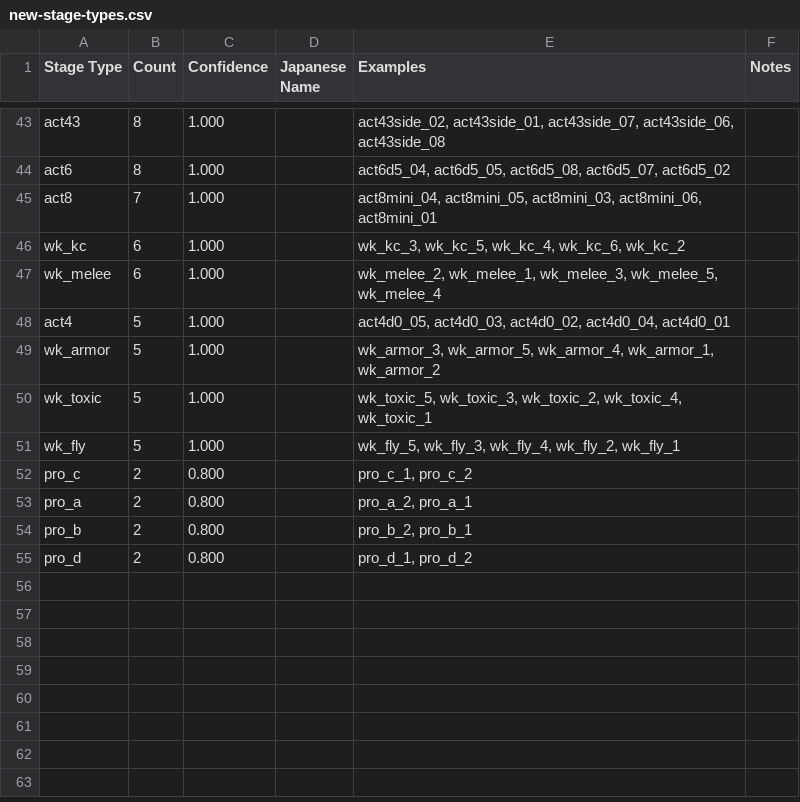
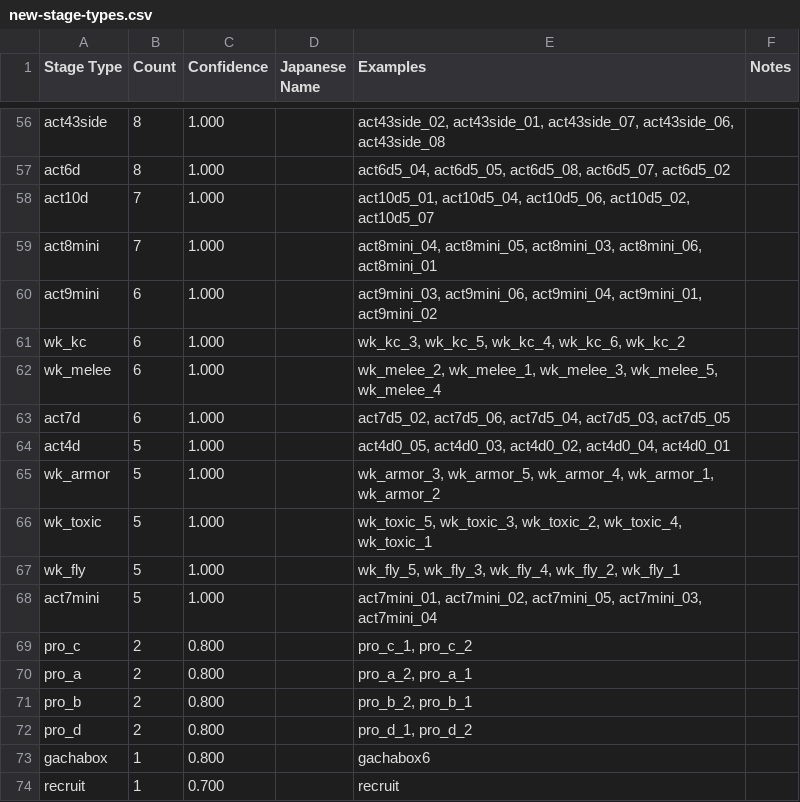
Before and after one commit to ArknightsToolOperatorsManager/penguin-stats-data, a CSV file: data/2025-06-21/new-stage-types.csv, drawn as a sheet; only a part is shown, gaps mark what is left out; the diff covers the shown part only.

```diff
--- a/data/2025-06-21/new-stage-types.csv
+++ b/data/2025-06-21/new-stage-types.csv
@@ -43,7 +56,10 @@ Stage Type,Count,Confidence,Japanese Name,Examples,Notes
-"act43",8,1.000,"","act43side_02, act43side_01, act43side_07, act43side_06, act43side_08",""
-"act6",8,1.000,"","act6d5_04, act6d5_05, act6d5_08, act6d5_07, act6d5_02",""
-"act8",7,1.000,"","act8mini_04, act8mini_05, act8mini_03, act8mini_06, act8mini_01",""
+"act43side",8,1.000,"","act43side_02, act43side_01, act43side_07, act43side_06, act43side_08",""
+"act6d",8,1.000,"","act6d5_04, act6d5_05, act6d5_08, act6d5_07, act6d5_02",""
+"act10d",7,1.000,"","act10d5_01, act10d5_04, act10d5_06, act10d5_02, act10d5_07",""
+"act8mini",7,1.000,"","act8mini_04, act8mini_05, act8mini_03, act8mini_06, act8mini_01",""
+"act9mini",6,1.000,"","act9mini_03, act9mini_06, act9mini_04, act9mini_01, act9mini_02",""
 "wk_kc",6,1.000,"","wk_kc_3, wk_kc_5, wk_kc_4, wk_kc_6, wk_kc_2",""
 "wk_melee",6,1.000,"","wk_melee_2, wk_melee_1, wk_melee_3, wk_melee_5, wk_melee_4",""
-"act4",5,1.000,"","act4d0_05, act4d0_03, act4d0_02, act4d0_04, act4d0_01",""
+"act7d",6,1.000,"","act7d5_02, act7d5_06, act7d5_04, act7d5_03, act7d5_05",""
+"act4d",5,1.000,"","act4d0_05, act4d0_03, act4d0_02, act4d0_04, act4d0_01",""
 "wk_armor",5,1.000,"","wk_armor_3, wk_armor_5, wk_armor_4, wk_armor_1, wk_armor_2",""
@@ -51,2 +67,3 @@ Stage Type,Count,Confidence,Japanese Name,Examples,Notes
 "wk_fly",5,1.000,"","wk_fly_5, wk_fly_3, wk_fly_4, wk_fly_2, wk_fly_1",""
+"act7mini",5,1.000,"","act7mini_01, act7mini_02, act7mini_05, act7mini_03, act7mini_04",""
 "pro_c",2,0.800,"","pro_c_1, pro_c_2",""
@@ -55 +72,3 @@ Stage Type,Count,Confidence,Japanese Name,Examples,Notes
 "pro_d",2,0.800,"","pro_d_1, pro_d_2",""
+"gachabox",1,0.800,"","gachabox6",""
+"recruit",1,0.700,"","recruit",""
```
Also changed, not shown: 22 added rows, 9 removed rows and 29 edited cells elsewhere in this file, data/latest-new-stage-types.csv, 4 other files.
